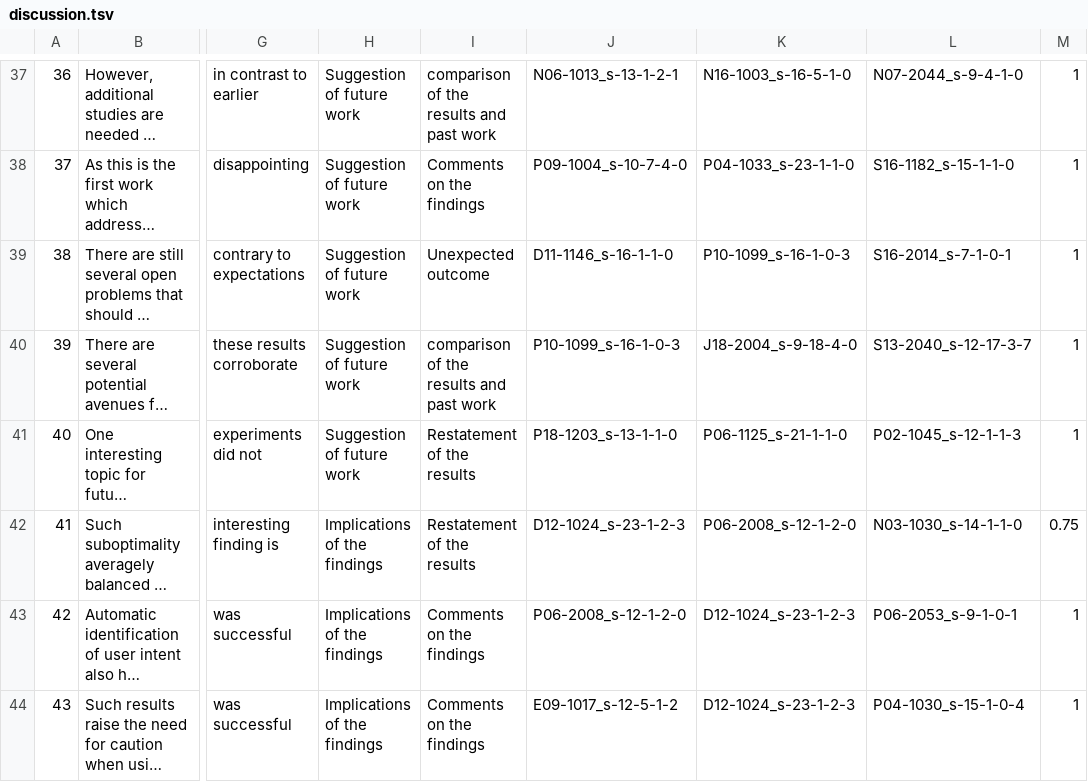
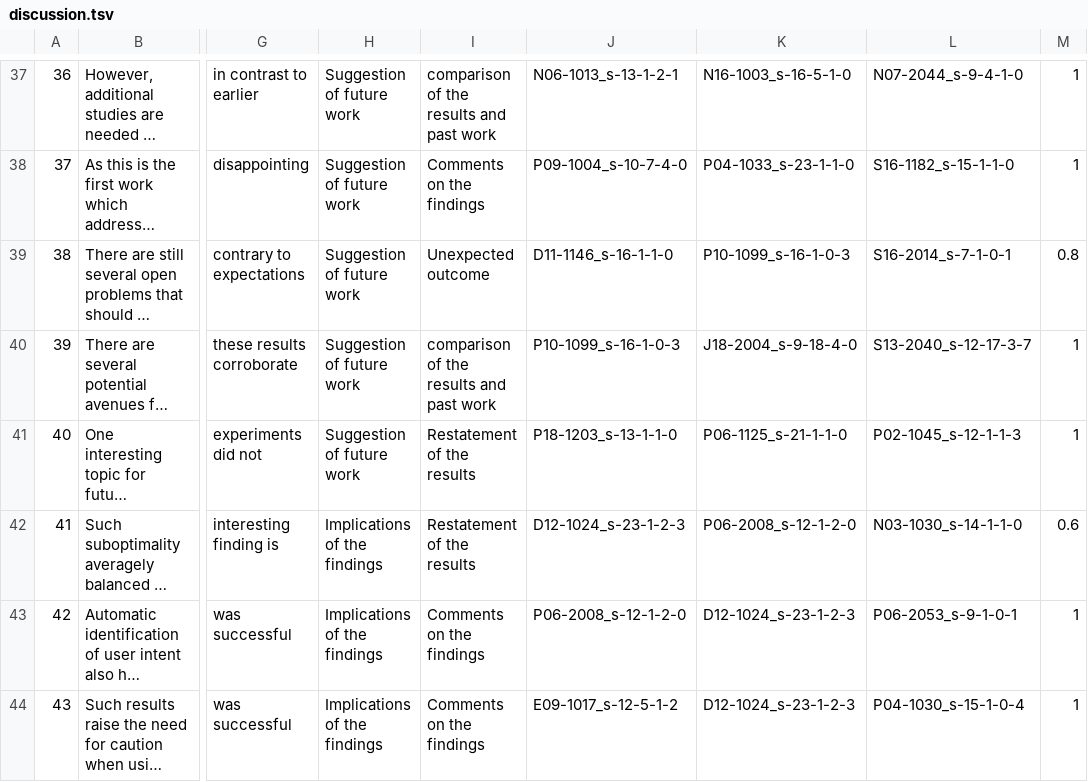
Before and after one commit to Alab-NII/FECFevalDataset, a TSV file: discussion.tsv, drawn as a sheet; only a part is shown, gaps mark what is left out; long unchanged cells end in …; the diff covers the shown part only; the diff names each change by its address in the sheet, - before the commit and + after, or states it on an @@ line.

Commit message:
All annotations are ready

```diff
--- a/discussion.tsv
+++ b/discussion.tsv
-M39: 1
+M39: 0.8
-M42: 0.75
+M42: 0.6
```
Also changed, not shown: 9 edited cells elsewhere in this file.
